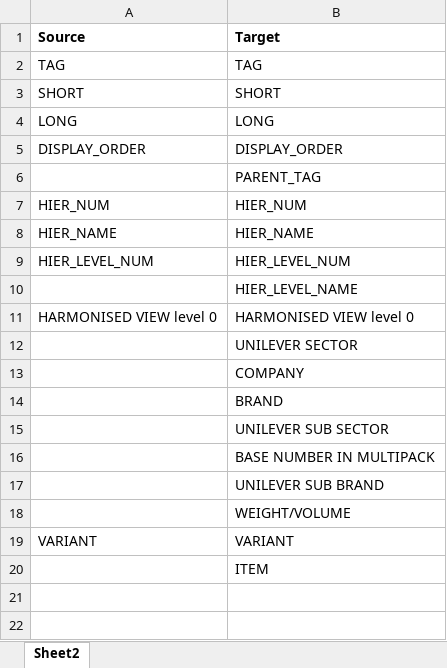
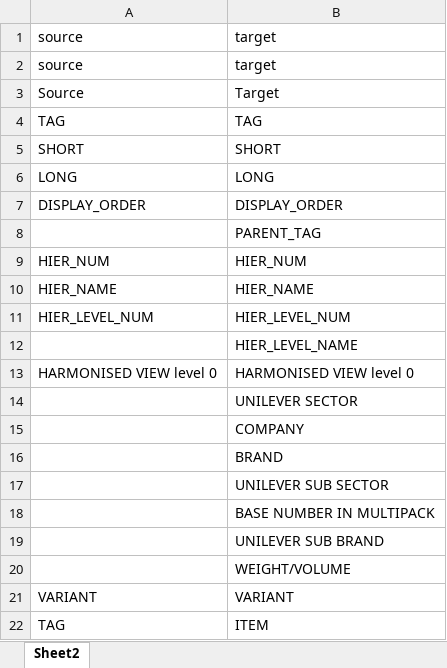
Before and after one commit to MONESH-M-S/dataverse-backend, an Excel workbook: mapping.xlsx, sheet Sheet2, drawn as a sheet; values as stored, in another font and other column widths than the file's, no borders; addresses are those after the commit; the diff names each change by its address in the sheet, - before the commit and + after, or states it on an @@ line.

Commit message:
Added mapping excel

```diff
--- a/mapping.xlsx (sheet Sheet2)
+++ b/mapping.xlsx (sheet Sheet2)
+row 1: source | target
+row 2: source | target
-A3:B3 bold: on
+A3:B3 bold: off
-A22: (empty)
+A22: TAG
```
Also changed, not shown: 1 other file.
